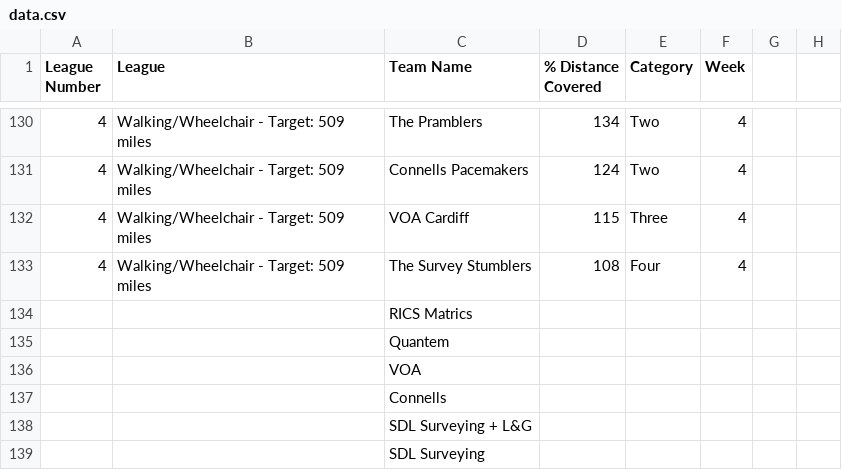
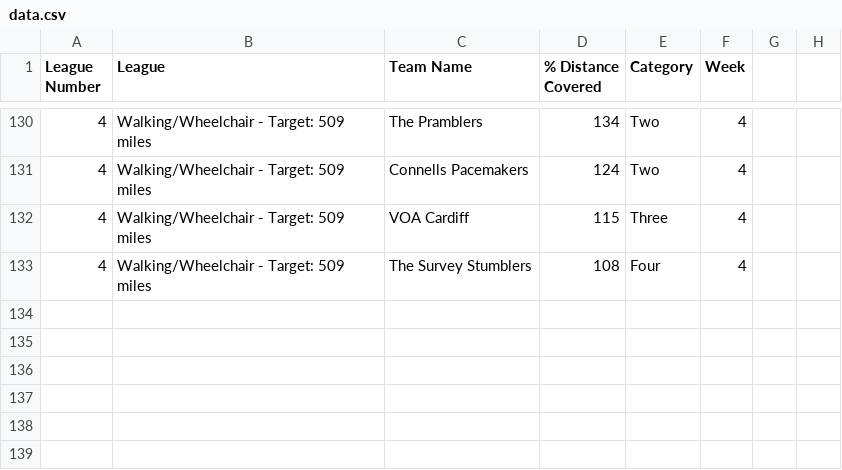
Before and after one commit to kalungianalytics/0005_lionheart_league_table, a CSV file: data.csv, drawn as a sheet; only a part is shown, gaps mark what is left out; the diff covers the shown part only; the diff names each change by its address in the sheet, - before the commit and + after, or states it on an @@ line.

```diff
--- a/data.csv
+++ b/data.csv
-row 134:  |  | RICS Matrics
-row 135:  |  | Quantem
-row 136:  |  | VOA
-row 137:  |  | Connells
-row 138:  |  | SDL Surveying + L&G
-row 139:  |  | SDL Surveying
```
Also changed, not shown: 21 edited cells elsewhere in this file.
